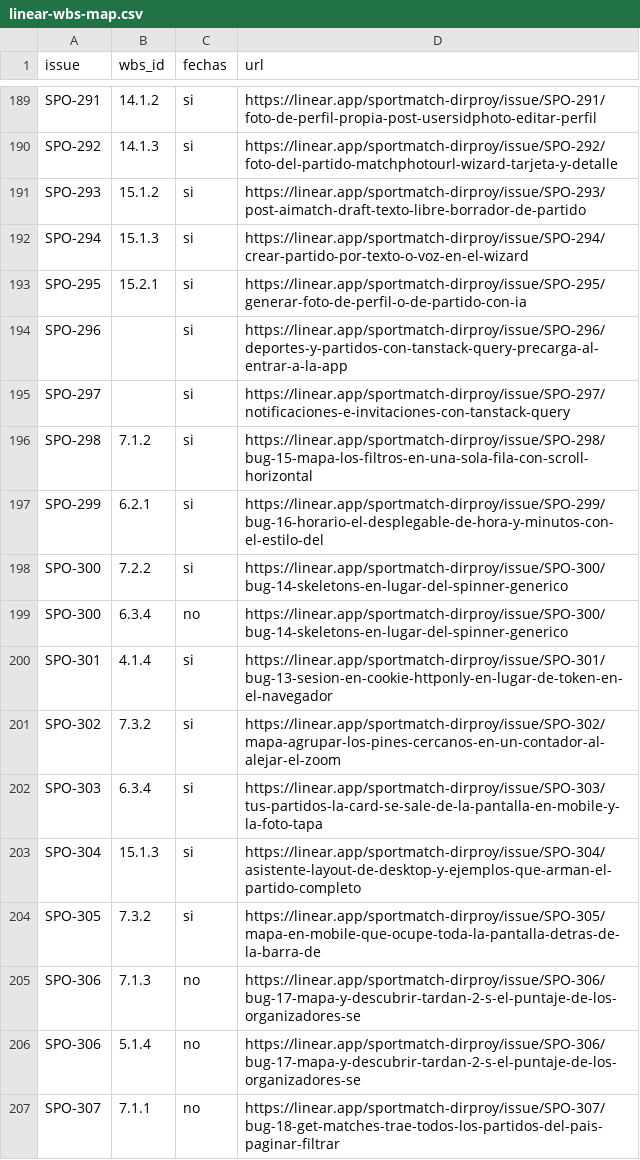
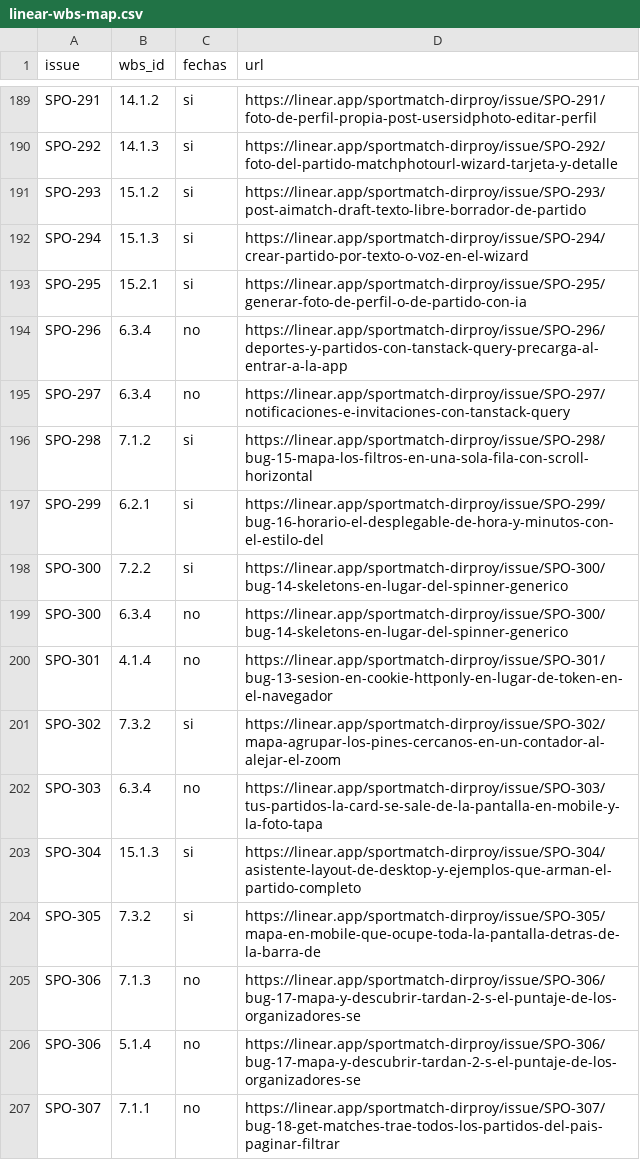
Before and after one commit to SportmatchOrg/sportmatch-linktree, a CSV file: docs/planning/linear-wbs-map.csv, drawn as a sheet; only a part is shown, gaps mark what is left out.

```diff
--- a/docs/planning/linear-wbs-map.csv
+++ b/docs/planning/linear-wbs-map.csv
@@ -193,4 +193,4 @@ SPO-294,15.1.3,si,https://linear.app/sportmatch-dirproy/issue/SPO-294/crear-part
 SPO-295,15.2.1,si,https://linear.app/sportmatch-dirproy/issue/SPO-295/generar-foto-de-perfil-o-de-partido-con-ia
-SPO-296,,si,https://linear.app/sportmatch-dirproy/issue/SPO-296/deportes-y-partidos-con-tanstack-query-precarga-al-entrar-a-la-app
-SPO-297,,si,https://linear.app/sportmatch-dirproy/issue/SPO-297/notificaciones-e-invitaciones-con-tanstack-query
+SPO-296,6.3.4,no,https://linear.app/sportmatch-dirproy/issue/SPO-296/deportes-y-partidos-con-tanstack-query-precarga-al-entrar-a-la-app
+SPO-297,6.3.4,no,https://linear.app/sportmatch-dirproy/issue/SPO-297/notificaciones-e-invitaciones-con-tanstack-query
 SPO-298,7.1.2,si,https://linear.app/sportmatch-dirproy/issue/SPO-298/bug-15-mapa-los-filtros-en-una-sola-fila-con-scroll-horizontal
@@ -199,5 +199,5 @@ SPO-300,7.2.2,si,https://linear.app/sportmatch-dirproy/issue/SPO-300/bug-14-skel
 SPO-300,6.3.4,no,https://linear.app/sportmatch-dirproy/issue/SPO-300/bug-14-skeletons-en-lugar-del-spinner-generico
-SPO-301,4.1.4,si,https://linear.app/sportmatch-dirproy/issue/SPO-301/bug-13-sesion-en-cookie-httponly-en-lugar-de-token-en-el-navegador
+SPO-301,4.1.4,no,https://linear.app/sportmatch-dirproy/issue/SPO-301/bug-13-sesion-en-cookie-httponly-en-lugar-de-token-en-el-navegador
 SPO-302,7.3.2,si,https://linear.app/sportmatch-dirproy/issue/SPO-302/mapa-agrupar-los-pines-cercanos-en-un-contador-al-alejar-el-zoom
-SPO-303,6.3.4,si,https://linear.app/sportmatch-dirproy/issue/SPO-303/tus-partidos-la-card-se-sale-de-la-pantalla-en-mobile-y-la-foto-tapa
+SPO-303,6.3.4,no,https://linear.app/sportmatch-dirproy/issue/SPO-303/tus-partidos-la-card-se-sale-de-la-pantalla-en-mobile-y-la-foto-tapa
 SPO-304,15.1.3,si,https://linear.app/sportmatch-dirproy/issue/SPO-304/asistente-layout-de-desktop-y-ejemplos-que-arman-el-partido-completo
```
Also changed, not shown: docs/planning/linear-issues.csv, 4 other files.
